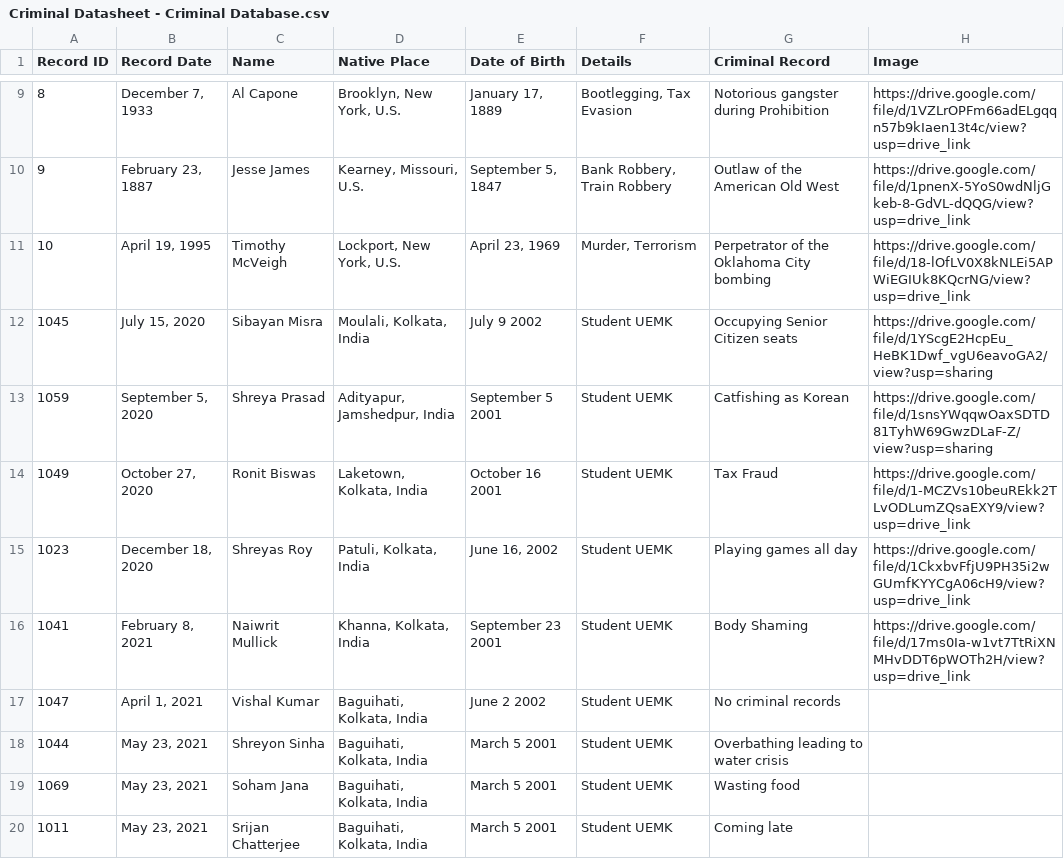
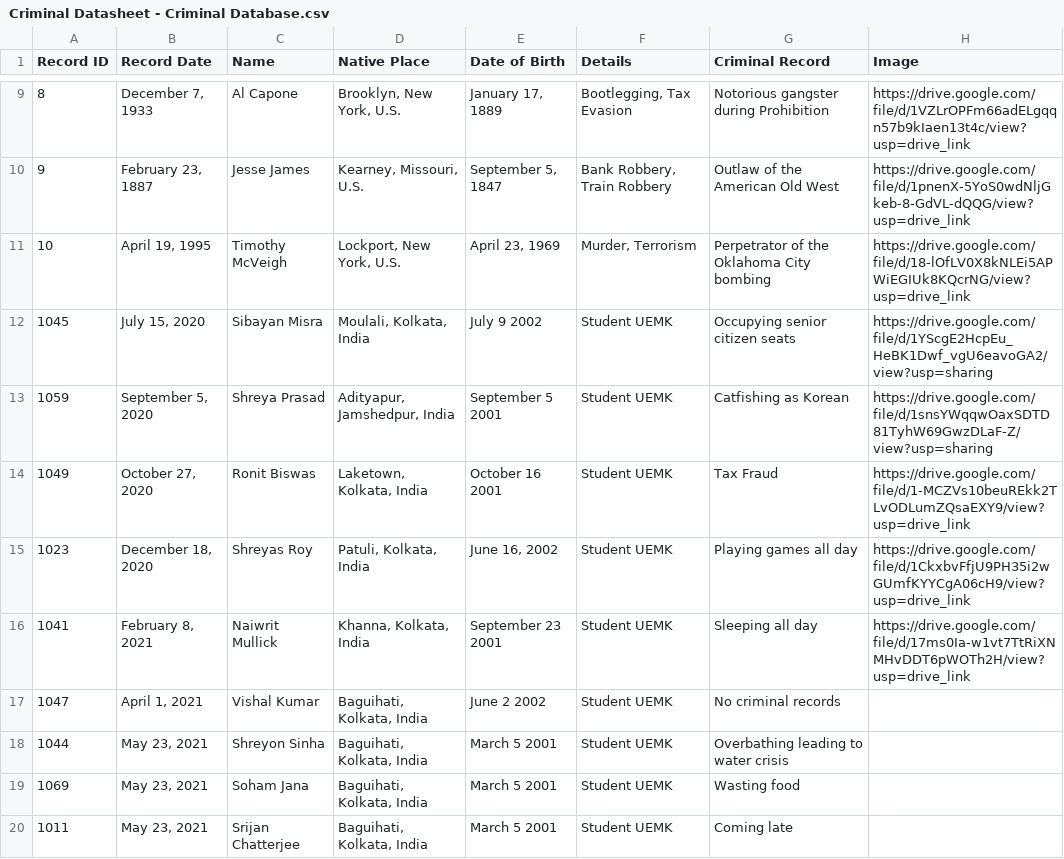
Before and after one commit to sibayanmisra2002/securityweb, a CSV file: server/Criminal Datasheet - Criminal Database.csv, drawn as a sheet; only a part is shown, gaps mark what is left out.

```diff
--- a/server/Criminal Datasheet - Criminal Database.csv
+++ b/server/Criminal Datasheet - Criminal Database.csv
@@ -11,3 +11,3 @@ Record ID,Record Date,Name,Native Place,Date of Birth,Details,Criminal Record,Im
 10,"April 19, 1995",Timothy McVeigh,"Lockport, New York, U.S.","April 23, 1969","Murder, Terrorism",Perpetrator of the Oklahoma City bombing,https://drive.google.com/file/d/18-lOfLV0X8kNLEi5APWiEGIUk8KQcrNG/view?usp=drive_link
-1045,"July 15, 2020",Sibayan Misra,"Moulali, Kolkata, India",July 9 2002,Student UEMK,Occupying Senior Citizen seats,https://drive.google.com/file/d/1YScgE2HcpEu_HeBK1Dwf_vgU6eavoGA2/view?usp=sharing
+1045,"July 15, 2020",Sibayan Misra,"Moulali, Kolkata, India",July 9 2002,Student UEMK,Occupying senior citizen seats,https://drive.google.com/file/d/1YScgE2HcpEu_HeBK1Dwf_vgU6eavoGA2/view?usp=sharing
 1059,"September 5, 2020",Shreya Prasad,"Adityapur, Jamshedpur, India",September 5 2001,Student UEMK,Catfishing as Korean,https://drive.google.com/file/d/1snsYWqqwOaxSDTD81TyhW69GwzDLaF-Z/view?usp=sharing
@@ -15,3 +15,3 @@ Record ID,Record Date,Name,Native Place,Date of Birth,Details,Criminal Record,Im
 1023,"December 18, 2020",Shreyas Roy,"Patuli, Kolkata, India","June 16, 2002",Student UEMK,Playing games all day,https://drive.google.com/file/d/1CkxbvFfjU9PH35i2wGUmfKYYCgA06cH9/view?usp=drive_link
-1041,"February 8, 2021",Naiwrit Mullick,"Khanna, Kolkata, India",September 23 2001,Student UEMK,Body Shaming,https://drive.google.com/file/d/17ms0Ia-w1vt7TtRiXNMHvDDT6pWOTh2H/view?usp=drive_link
+1041,"February 8, 2021",Naiwrit Mullick,"Khanna, Kolkata, India",September 23 2001,Student UEMK,Sleeping all day,https://drive.google.com/file/d/17ms0Ia-w1vt7TtRiXNMHvDDT6pWOTh2H/view?usp=drive_link
 1047,"April 1, 2021",Vishal Kumar,"Baguihati, Kolkata, India",June 2 2002,Student UEMK,No criminal records,
```
Also changed, not shown: 2 other files.
